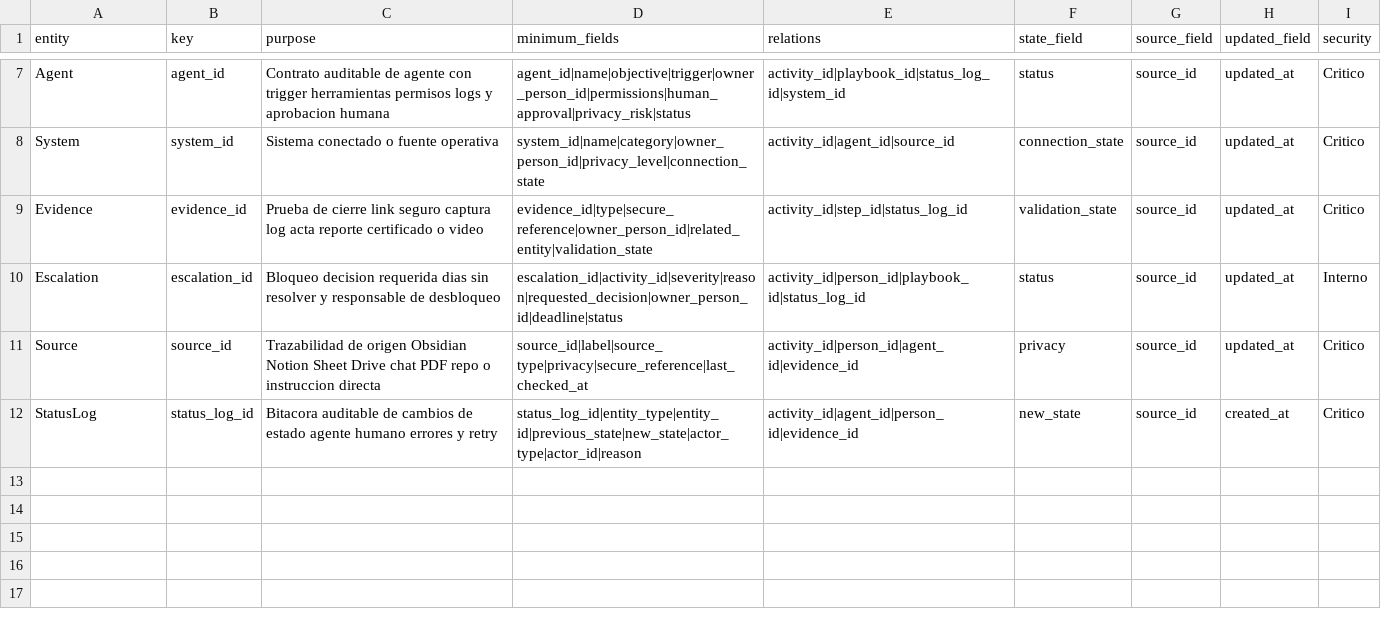
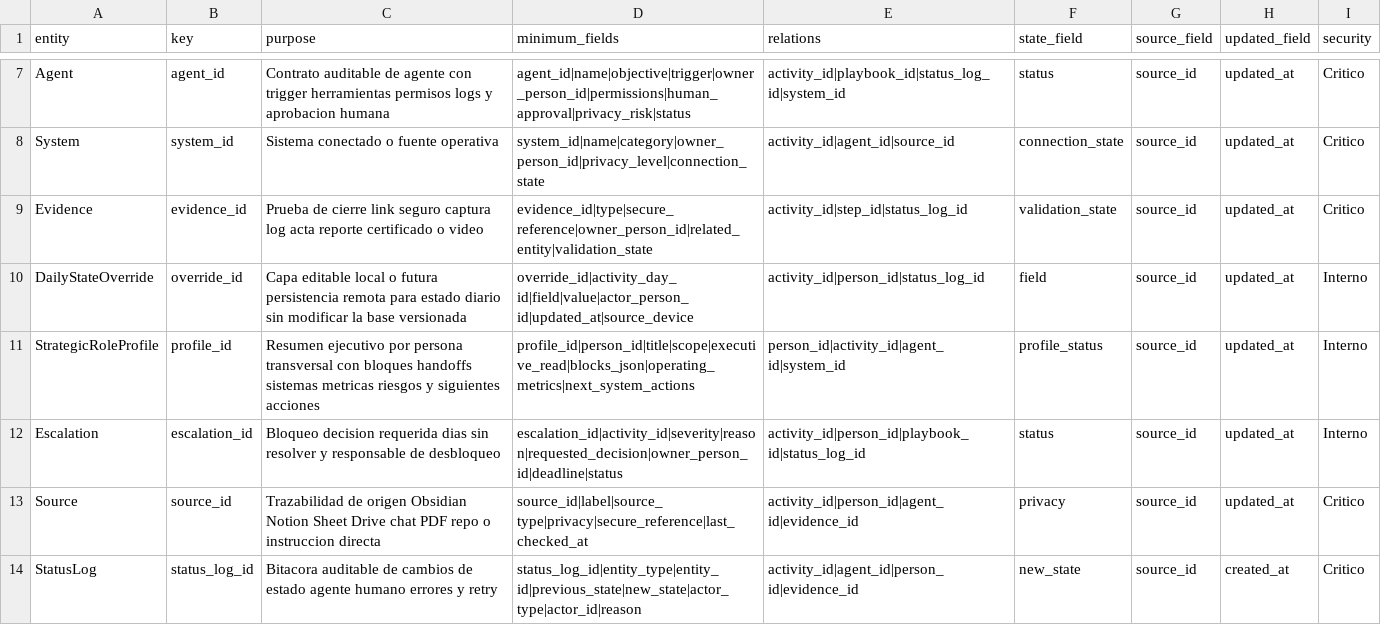
Before and after one commit to Apalpan/aecode-activity-control-os, a CSV file: templates/backend_entity_contracts.csv, drawn as a sheet; only a part is shown, gaps mark what is left out; the diff names each change by its address in the sheet, - before the commit and + after, or states it on an @@ line.

```diff
--- a/templates/backend_entity_contracts.csv
+++ b/templates/backend_entity_contracts.csv
+row 10: DailyStateOverride | override_id | Capa editable local o futura persistencia remota para estado diario sin modificar la base versionada | override_id|activity_day_id|field|value|actor_person_id|updated_at|source_device | activity_id|person_id|status_log_id | field | source_id | updated_at | Interno
+row 11: StrategicRoleProfile | profile_id | Resumen ejecutivo por persona transversal con bloques handoffs sistemas metricas riesgos y siguientes acciones | profile_id|person_id|title|scope|executive_read|blocks_json|operating_metrics|next_system_actions | person_id|activity_id|agent_id|system_id | profile_status | source_id | updated_at | Interno
```
Also changed, not shown: templates/activities_master.csv, templates/daily_execution_items.csv, 11 other files.
